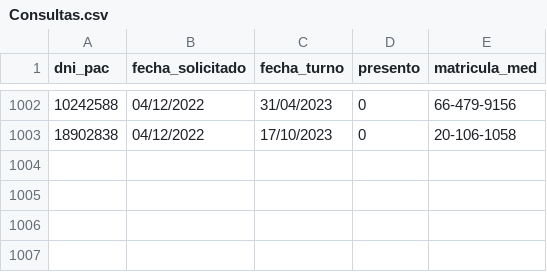
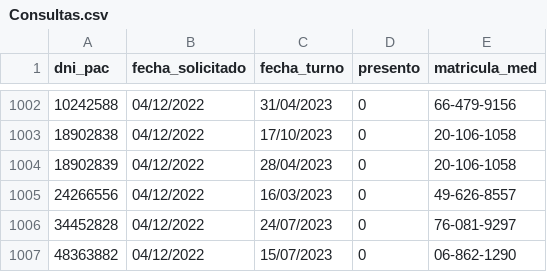
Before and after one commit to melxtear/probando-archivos-2, a CSV file: Debug/Consultas.csv, drawn as a sheet; only a part is shown, gaps mark what is left out.

```diff
--- a/Debug/Consultas.csv
+++ b/Debug/Consultas.csv
@@ -1003 +1003,5 @@ dni_pac , fecha_solicitado , fecha_turno , presento , matricula_med
 18902838 , 04/12/2022 , 17/10/2023 , 0 , 20-106-1058
+18902839 , 04/12/2022 , 28/04/2023 , 0 , 20-106-1058
+24266556 , 04/12/2022 , 16/03/2023 , 0 , 49-626-8557
+34452828 , 04/12/2022 , 24/07/2023 , 0 , 76-081-9297
+48363882 , 04/12/2022 , 15/07/2023 , 0 , 06-862-1290
```
Also changed, not shown: Debug/Pacientes_Archivados.csv, Debug/Pacientes_Nueva_Lista.csv, 8 other files.
